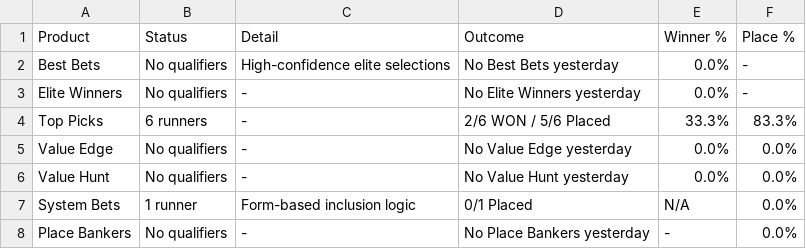
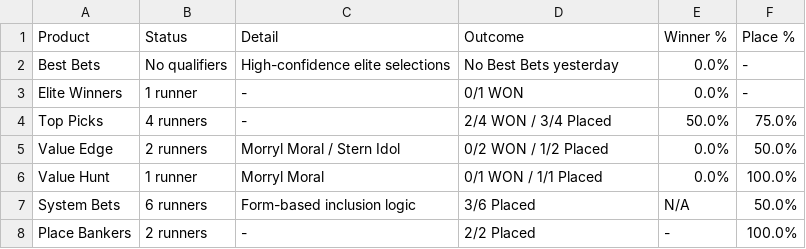
Before and after one commit to puntingiq/puntingiq-site, a CSV file: reports/latest/web_product_status.csv, drawn as a sheet.

```diff
--- a/reports/latest/web_product_status.csv
+++ b/reports/latest/web_product_status.csv
@@ -2,7 +2,7 @@ Product,Status,Detail,Outcome,Winner %,Place %
 Best Bets,No qualifiers,High-confidence elite selections,No Best Bets yesterday,0.0%,-
-Elite Winners,No qualifiers,-,No Elite Winners yesterday,0.0%,-
-Top Picks,6 runners,-,2/6 WON / 5/6 Placed,33.3%,83.3%
-Value Edge,No qualifiers,-,No Value Edge yesterday,0.0%,0.0%
-Value Hunt,No qualifiers,-,No Value Hunt yesterday,0.0%,0.0%
-System Bets,1 runner,Form-based inclusion logic,0/1 Placed,N/A,0.0%
-Place Bankers,No qualifiers,-,No Place Bankers yesterday,-,0.0%
+Elite Winners,1 runner,-,0/1 WON,0.0%,-
+Top Picks,4 runners,-,2/4 WON / 3/4 Placed,50.0%,75.0%
+Value Edge,2 runners,Morryl Moral / Stern Idol,0/2 WON / 1/2 Placed,0.0%,50.0%
+Value Hunt,1 runner,Morryl Moral,0/1 WON / 1/1 Placed,0.0%,100.0%
+System Bets,6 runners,Form-based inclusion logic,3/6 Placed,N/A,50.0%
+Place Bankers,2 runners,-,2/2 Placed,-,100.0%
```
Also changed, not shown: reports/latest/web_race_by_race_summary.csv, reports/latest/web_top_picks_results.csv, 21 other files.
